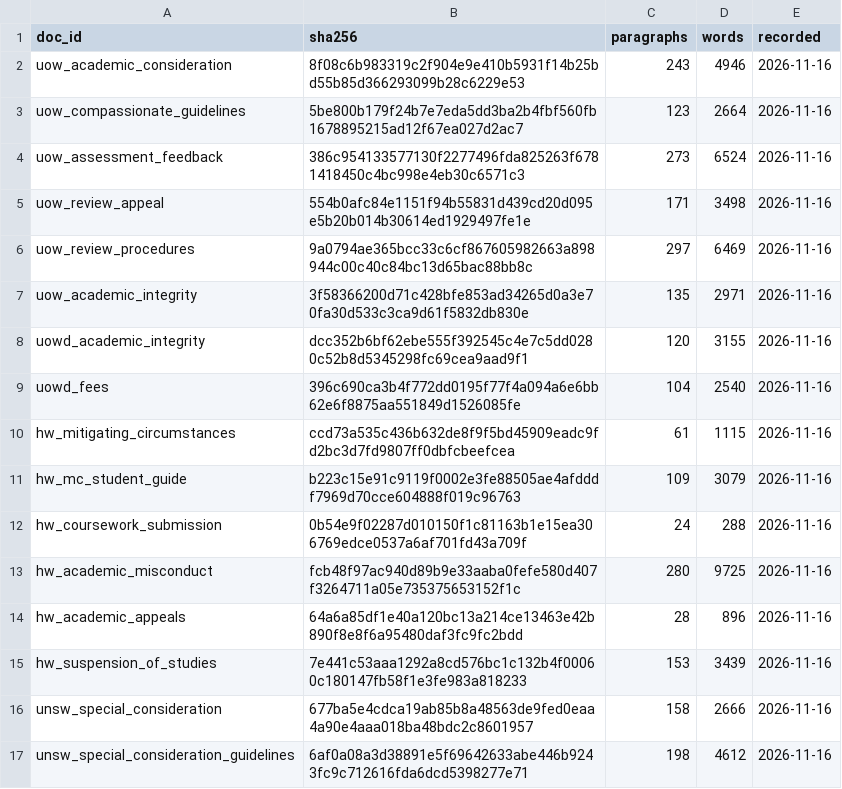
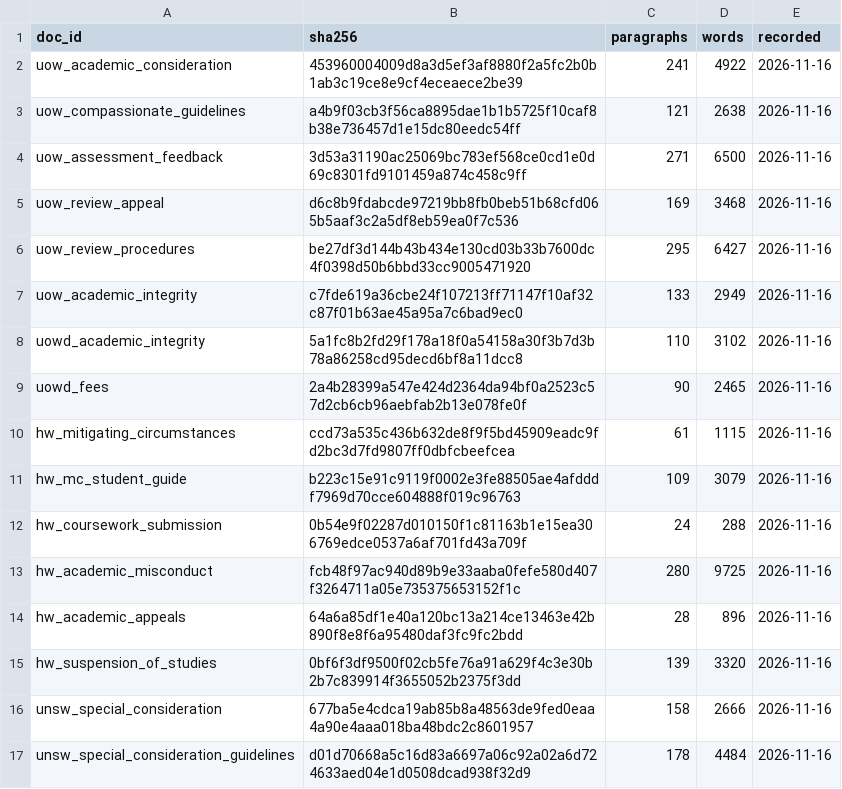
Before and after one commit to AhmedAzzam5505/role-aware-rag-assistant, a CSV file: data/real/hashes.csv, drawn as a sheet.

Commit message:
fix(data): drop table-of-contents and navigation text from real documents; run 8
Found while testing the new page on the real corpus:
- 58 table-of-contents lines from four PDFs ('2.4. Elite Athletes .... 5')
  outranked real text; with the marking guide mis-tagged the main demo
  question retrieved four TOC lines and no guide;
- UOW pages kept 'Jump to Navigation / Policy Directory > ...', which
  Version A returned as an answer.
fetch_real drops both. Re-extracted from the same downloads: 10 of 16
documents changed, 1,223 chunks; new hashes; all expected keywords
still present; questions unchanged.

Run 8: accuracy 78.6% for A and B and the same B/A differences as run 7;
leaks now A 1/8 with the guide mis-tagged and 8/8 with everything
mis-tagged, B 0 (p = 0.0078). The real-corpus CI job now checks run 8.

```diff
--- a/data/real/hashes.csv
+++ b/data/real/hashes.csv
@@ -1,10 +1,10 @@
 doc_id,sha256,paragraphs,words,recorded
-uow_academic_consideration,8f08c6b983319c2f904e9e410b5931f14b25bd55b85d366293099b28c6229e53,243,4946,2026-11-16
-uow_compassionate_guidelines,5be800b179f24b7e7eda5dd3ba2b4fbf560fb1678895215ad12f67ea027d2ac7,123,2664,2026-11-16
-uow_assessment_feedback,386c954133577130f2277496fda825263f6781418450c4bc998e4eb30c6571c3,273,6524,2026-11-16
-uow_review_appeal,554b0afc84e1151f94b55831d439cd20d095e5b20b014b30614ed1929497fe1e,171,3498,2026-11-16
-uow_review_procedures,9a0794ae365bcc33c6cf867605982663a898944c00c40c84bc13d65bac88bb8c,297,6469,2026-11-16
-uow_academic_integrity,3f58366200d71c428bfe853ad34265d0a3e70fa30d533c3ca9d61f5832db830e,135,2971,2026-11-16
-uowd_academic_integrity,dcc352b6bf62ebe555f392545c4e7c5dd0280c52b8d5345298fc69cea9aad9f1,120,3155,2026-11-16
-uowd_fees,396c690ca3b4f772dd0195f77f4a094a6e6bb62e6f8875aa551849d1526085fe,104,2540,2026-11-16
+uow_academic_consideration,453960004009d8a3d5ef3af8880f2a5fc2b0b1ab3c19ce8e9cf4eceaece2be39,241,4922,2026-11-16
+uow_compassionate_guidelines,a4b9f03cb3f56ca8895dae1b1b5725f10caf8b38e736457d1e15dc80eedc54ff,121,2638,2026-11-16
+uow_assessment_feedback,3d53a31190ac25069bc783ef568ce0cd1e0d69c8301fd9101459a874c458c9ff,271,6500,2026-11-16
+uow_review_appeal,d6c8b9fdabcde97219bb8fb0beb51b68cfd065b5aaf3c2a5df8eb59ea0f7c536,169,3468,2026-11-16
+uow_review_procedures,be27df3d144b43b434e130cd03b33b7600dc4f0398d50b6bbd33cc9005471920,295,6427,2026-11-16
+uow_academic_integrity,c7fde619a36cbe24f107213ff71147f10af32c87f01b63ae45a95a7c6bad9ec0,133,2949,2026-11-16
+uowd_academic_integrity,5a1fc8b2fd29f178a18f0a54158a30f3b7d3b78a86258cd95decd6bf8a11dcc8,110,3102,2026-11-16
+uowd_fees,2a4b28399a547e424d2364da94bf0a2523c57d2cb6cb96aebfab2b13e078fe0f,90,2465,2026-11-16
 hw_mitigating_circumstances,ccd73a535c436b632de8f9f5bd45909eadc9fd2bc3d7fd9807ff0dbfcbeefcea,61,1115,2026-11-16
@@ -14,4 +14,4 @@ hw_academic_misconduct,fcb48f97ac940d89b9e33aaba0fefe580d407f3264711a05e73537565
 hw_academic_appeals,64a6a85df1e40a120bc13a214ce13463e42b890f8e8f6a95480daf3fc9fc2bdd,28,896,2026-11-16
-hw_suspension_of_studies,7e441c53aaa1292a8cd576bc1c132b4f00060c180147fb58f1e3fe983a818233,153,3439,2026-11-16
+hw_suspension_of_studies,0bf6f3df9500f02cb5fe76a91a629f4c3e30b2b7c839914f3655052b2375f3dd,139,3320,2026-11-16
 unsw_special_consideration,677ba5e4cdca19ab85b8a48563de9fed0eaa4a90e4aaa018ba48bdc2c8601957,158,2666,2026-11-16
-unsw_special_consideration_guidelines,6af0a08a3d38891e5f69642633abe446b9243fc9c712616fda6dcd5398277e71,198,4612,2026-11-16
+unsw_special_consideration_guidelines,d01d70668a5c16d83a6697a06c92a02a6d724633aed04e1d0508dcad938f32d9,178,4484,2026-11-16
```
Also changed, not shown: 7 other files.
